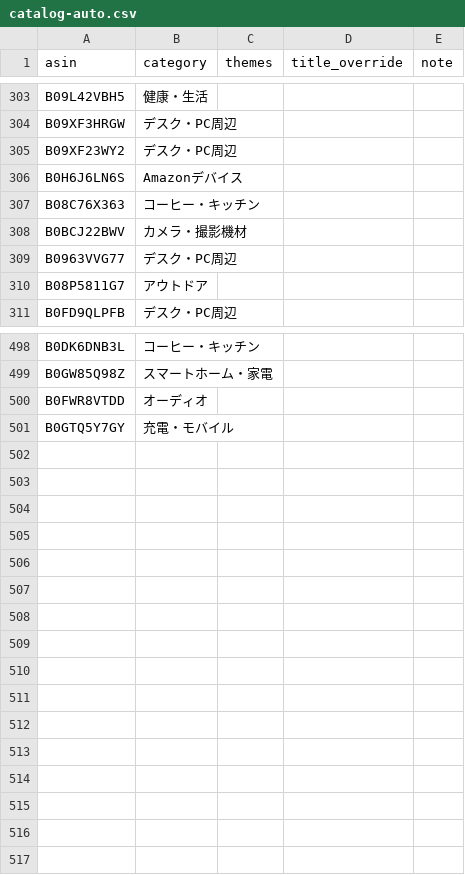
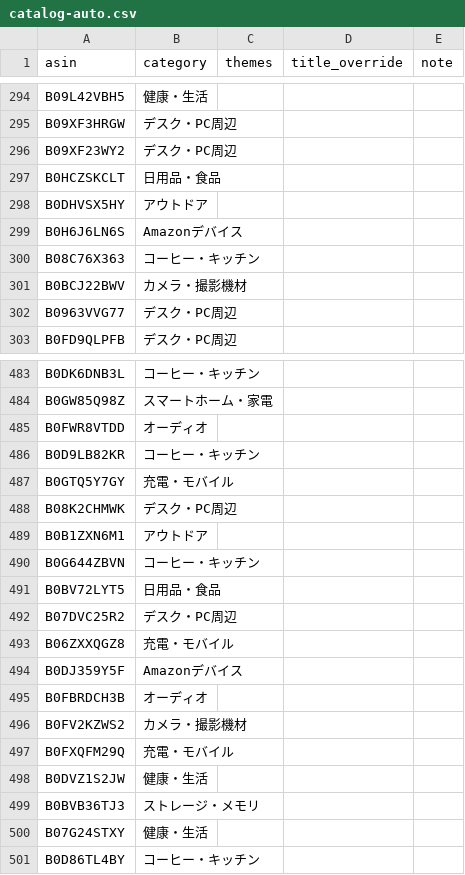
Before and after one commit to yokoichi/amazonsalematome, a CSV file: data/catalog-auto.csv, drawn as a sheet; only a part is shown, gaps mark what is left out; the diff covers the shown part only.

```diff
--- a/data/catalog-auto.csv
+++ b/data/catalog-auto.csv
@@ -305,2 +296,4 @@ B09XF3HRGW,デスク・PC周辺,,,
 B09XF23WY2,デスク・PC周辺,,,
+B0HCZSKCLT,日用品・食品,,,
+B0DHVSX5HY,アウトドア,,,
 B0H6J6LN6S,Amazonデバイス,,,
@@ -309,3 +302,2 @@ B0BCJ22BWV,カメラ・撮影機材,,,
 B0963VVG77,デスク・PC周辺,,,
-B08P5811G7,アウトドア,,,
 B0FD9QLPFB,デスク・PC周辺,,,
@@ -500,2 +485,17 @@ B0GW85Q98Z,スマートホーム・家電,,,
 B0FWR8VTDD,オーディオ,,,
+B0D9LB82KR,コーヒー・キッチン,,,
 B0GTQ5Y7GY,充電・モバイル,,,
+B08K2CHMWK,デスク・PC周辺,,,
+B0B1ZXN6M1,アウトドア,,,
+B0G644ZBVN,コーヒー・キッチン,,,
+B0BV72LYT5,日用品・食品,,,
+B07DVC25R2,デスク・PC周辺,,,
+B06ZXXQGZ8,充電・モバイル,,,
+B0DJ359Y5F,Amazonデバイス,,,
+B0FBRDCH3B,オーディオ,,,
+B0FV2KZWS2,カメラ・撮影機材,,,
+B0FXQFM29Q,充電・モバイル,,,
+B0DVZ1S2JW,健康・生活,,,
+B0BVB36TJ3,ストレージ・メモリ,,,
+B07G24STXY,健康・生活,,,
+B0D86TL4BY,コーヒー・キッチン,,,
```
Also changed, not shown: 11 added rows, 26 removed rows, 4 moved rows and 1 edited cell elsewhere in this file, 1 other file.
